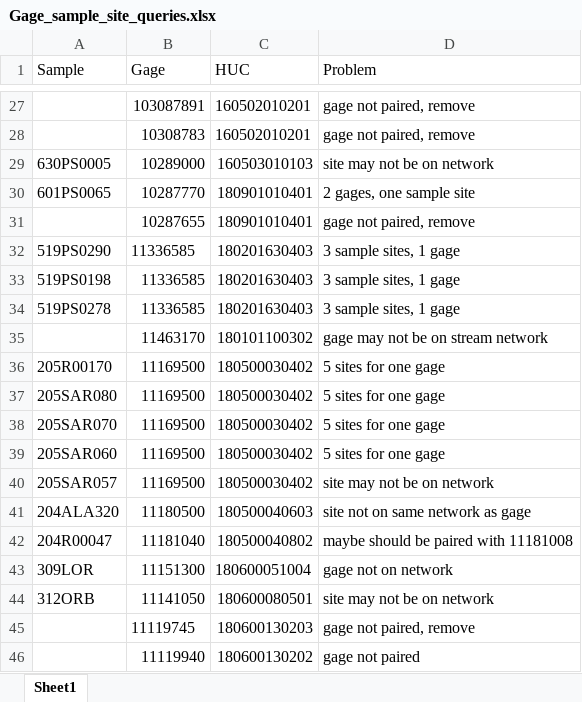
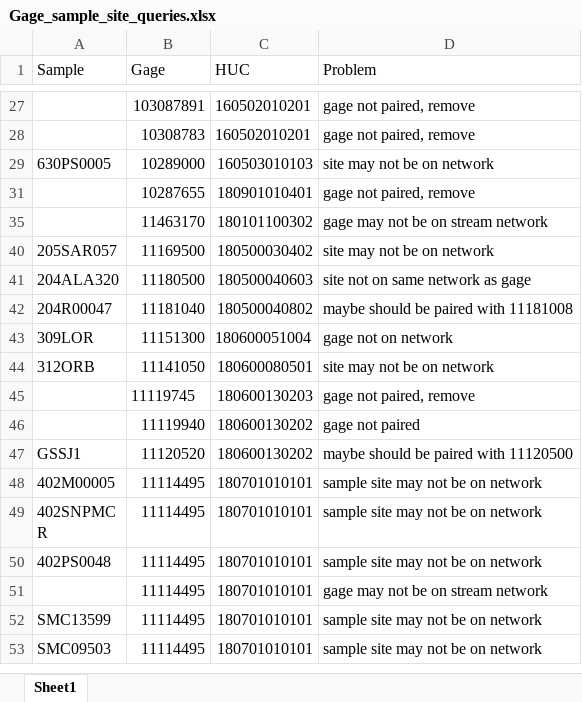
Before and after one commit to ksirving/asci_ffm_2019, an Excel workbook: input_data/Gage_sample_site_queries.xlsx, sheet Sheet1, drawn as a sheet; only a part is shown, gaps mark what is left out; the shorter side is filled out with more unchanged rows; values as stored, in another font and other column widths than the file's, no borders; the diff covers the shown part only; the diff names each change by its address in the sheet, - before the commit and + after, or states it on an @@ line.

```diff
--- a/input_data/Gage_sample_site_queries.xlsx (sheet Sheet1)
+++ b/input_data/Gage_sample_site_queries.xlsx (sheet Sheet1)
@@ row 30 hidden: 601PS0065 | 10287770 | 180901010401 | 2 gages, one sample site @@
@@ row 32 hidden: 519PS0290 | 11336585 | 180201630403 | 3 sample sites, 1 gage @@
@@ row 33 hidden: 519PS0198 | 11336585 | 180201630403 | 3 sample sites, 1 gage @@
@@ row 34 hidden: 519PS0278 | 11336585 | 180201630403 | 3 sample sites, 1 gage @@
@@ row 36 hidden: 205R00170 | 11169500 | 180500030402 | 5 sites for one gage @@
@@ row 37 hidden: 205SAR080 | 11169500 | 180500030402 | 5 sites for one gage @@
@@ row 38 hidden: 205SAR070 | 11169500 | 180500030402 | 5 sites for one gage @@
@@ row 39 hidden: 205SAR060 | 11169500 | 180500030402 | 5 sites for one gage @@
```
Also changed, not shown: 14 hidden or unhidden rows elsewhere in this sheet, 27 other files.
